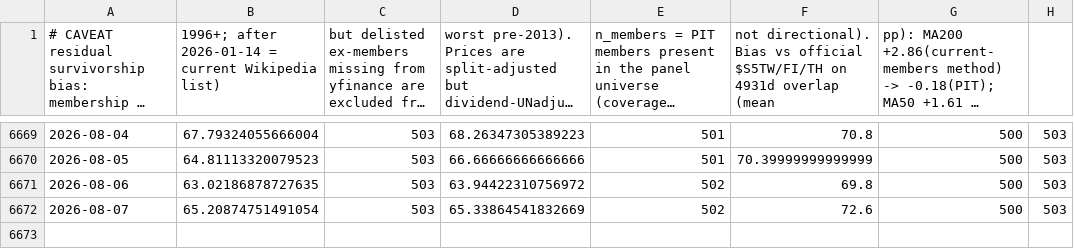
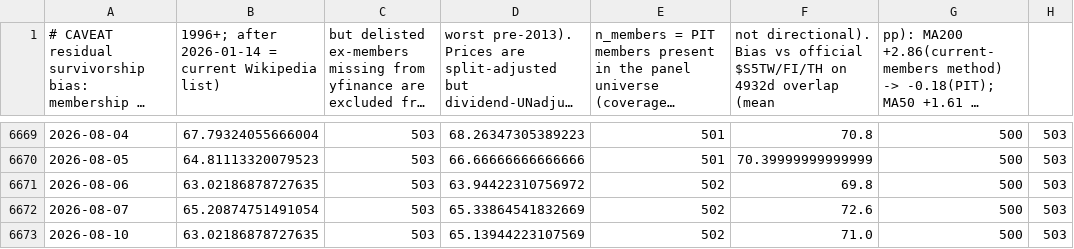
Before and after one commit to moolobi/notification, a CSV file: data/macro/breadth_stocks.csv, drawn as a sheet; only a part is shown, gaps mark what is left out; long unchanged cells end in …; the diff names each change by its address in the sheet, - before the commit and + after, or states it on an @@ line.

```diff
--- a/data/macro/breadth_stocks.csv
+++ b/data/macro/breadth_stocks.csv
-F1: …$S5TW/FI/TH on 4931d overlap (mean
+F1: …$S5TW/FI/TH on 4932d overlap (mean
+row 6673: 2026-08-10 | 63.02186878727635 | 503 | 65.13944223107569 | 502 | 71.0 | 500 | 503
```
Also changed, not shown: data/macro/breadth.csv, data/macro/fng.csv, 40 other files.
